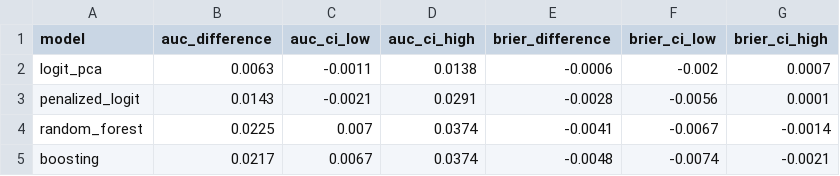
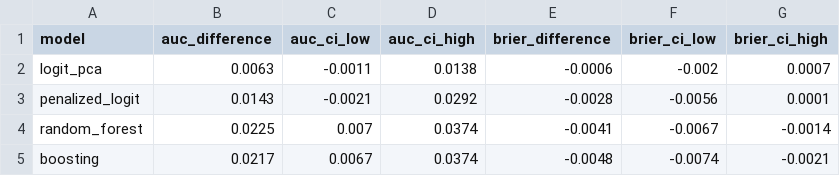
Before and after one commit to davidicrabtree/gss-panel-attrition, a CSV file: output/tables/model_differences.csv, drawn as a sheet.

```diff
--- a/output/tables/model_differences.csv
+++ b/output/tables/model_differences.csv
@@ -2,3 +2,3 @@ model,auc_difference,auc_ci_low,auc_ci_high,brier_difference,brier_ci_low,brier_
 logit_pca,0.0063,-0.0011,0.0138,-0.0006,-0.002,0.0007
-penalized_logit,0.0143,-0.0021,0.0291,-0.0028,-0.0056,0.0001
+penalized_logit,0.0143,-0.0021,0.0292,-0.0028,-0.0056,0.0001
 random_forest,0.0225,0.007,0.0374,-0.0041,-0.0067,-0.0014
```
Also changed, not shown: output/tables/benchmark_gaps.csv, output/tables/bias_comparisons.csv, 16 other files.
